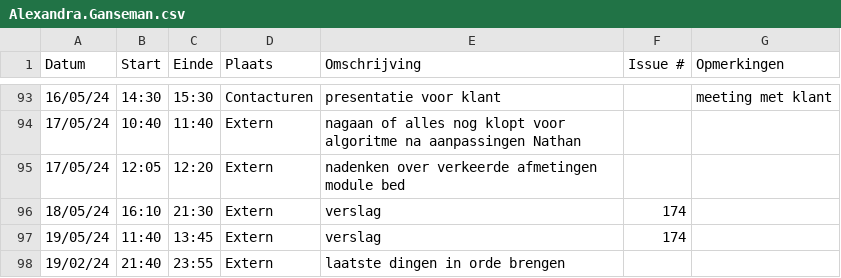
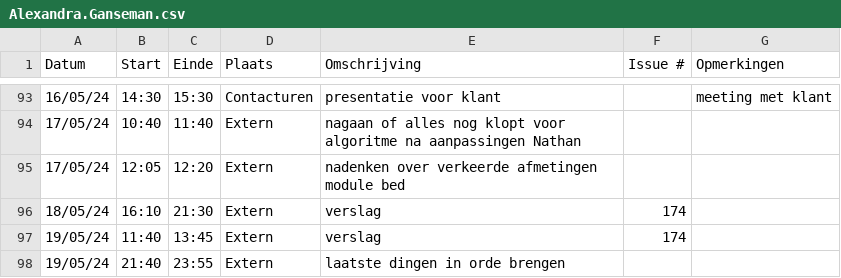
Before and after one commit to wiebe-vandendriessche/furnify, a CSV file: logboeken/Alexandra.Ganseman.csv, drawn as a sheet; only a part is shown, gaps mark what is left out.

Commit message:
Update Alexandra.Ganseman.csv

```diff
--- a/logboeken/Alexandra.Ganseman.csv
+++ b/logboeken/Alexandra.Ganseman.csv
@@ -97,2 +97,2 @@ Datum,Start,Einde,Plaats,Omschrijving,Issue #,Opmerkingen
 19/05/24,11:40,13:45,Extern, verslag,174,
-19/02/24,21:40,23:55,Extern, laatste dingen in orde brengen,,
+19/05/24,21:40,23:55,Extern, laatste dingen in orde brengen,,
```
